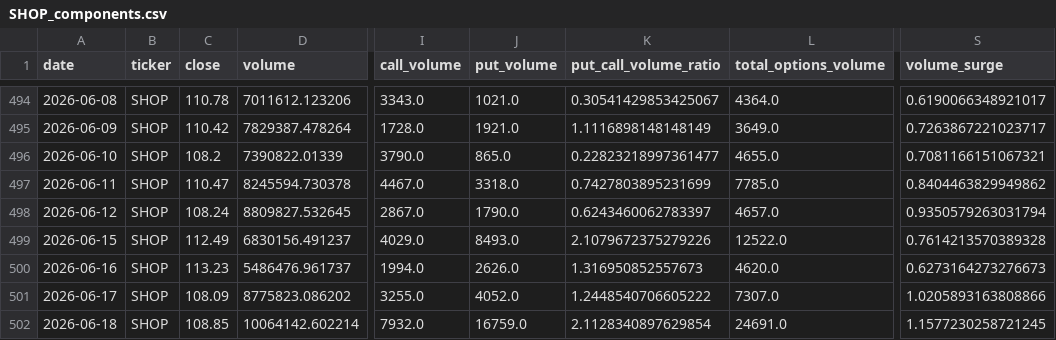
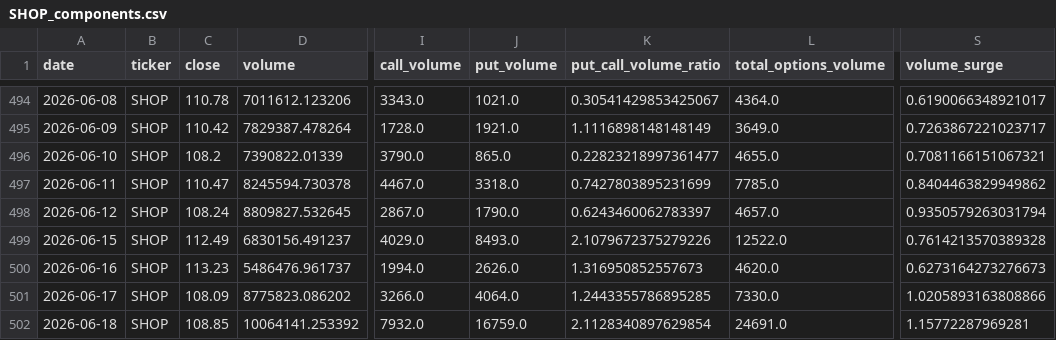
Before and after one commit to ryantrichardson/seed_ryantrichardson_optix, a CSV file: data/SHOP_components.csv, drawn as a sheet; only a part is shown, gaps mark what is left out; the diff names each change by its address in the sheet, - before the commit and + after, or states it on an @@ line.

```diff
--- a/data/SHOP_components.csv
+++ b/data/SHOP_components.csv
-I501 (call_volume): 3255.0
+I501 (call_volume): 3266.0
-J501 (put_volume): 4052.0
+J501 (put_volume): 4064.0
-K501 (put_call_volume_ratio): 1.2448540706605222
+K501 (put_call_volume_ratio): 1.2443355786895285
-L501 (total_options_volume): 7307.0
+L501 (total_options_volume): 7330.0
-D502 (volume): 10064142.602214
+D502 (volume): 10064141.253392
-S502 (volume_surge): 1.1577230258721245
+S502 (volume_surge): 1.15772287969281
```
Also changed, not shown: data/AMD_components.csv, data/OWL_components.csv, 8 other files.
